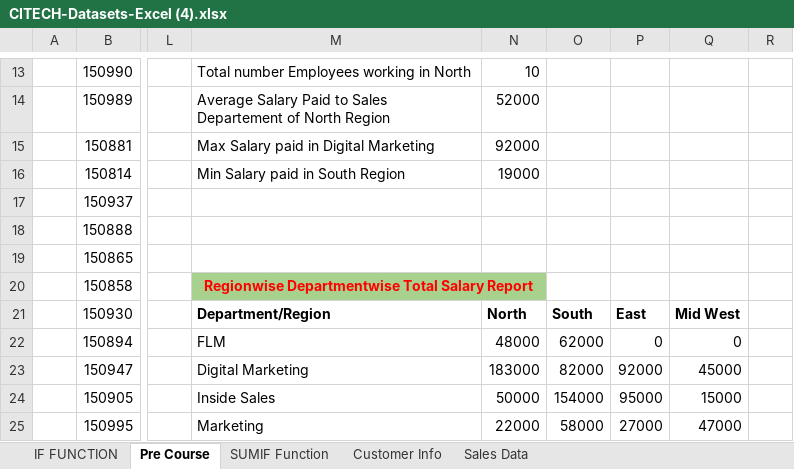
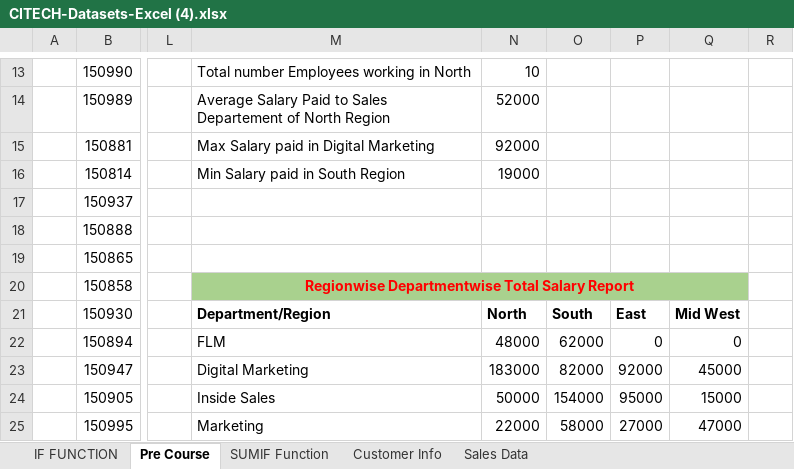
Before and after one commit to ifsvivek/host, an Excel workbook: CITECH-Datasets-Excel (4).xlsx, sheet Pre Course, drawn as a sheet; only a part is shown, gaps mark what is left out; values as stored, in another font and other column widths than the file's, no borders; the diff names each change by its address in the sheet, - before the commit and + after, or states it on an @@ line.

```diff
--- a/CITECH-Datasets-Excel (4).xlsx (sheet Pre Course)
+++ b/CITECH-Datasets-Excel (4).xlsx (sheet Pre Course)
-M20:N20 merged
+M20:Q20 merged
-O20:Q20 fill: none
+O20:Q20 fill: #A9D18E
```
Also changed, not shown: sheet Sales Data, sheet SUMIF Function, formulas that keep their value.
